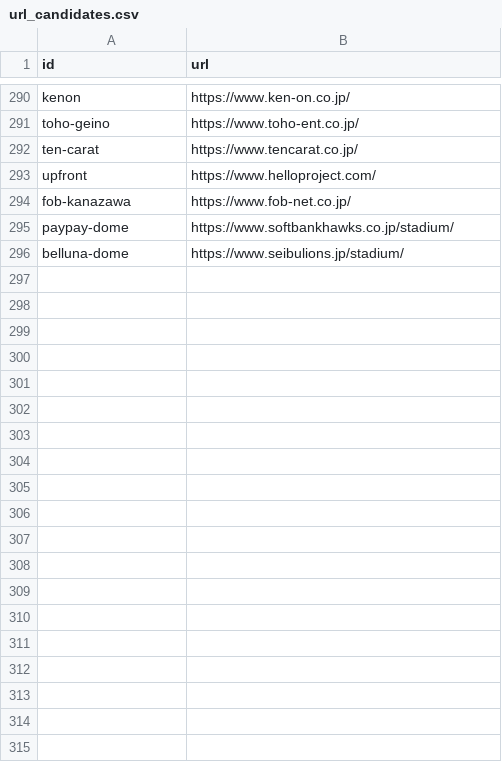
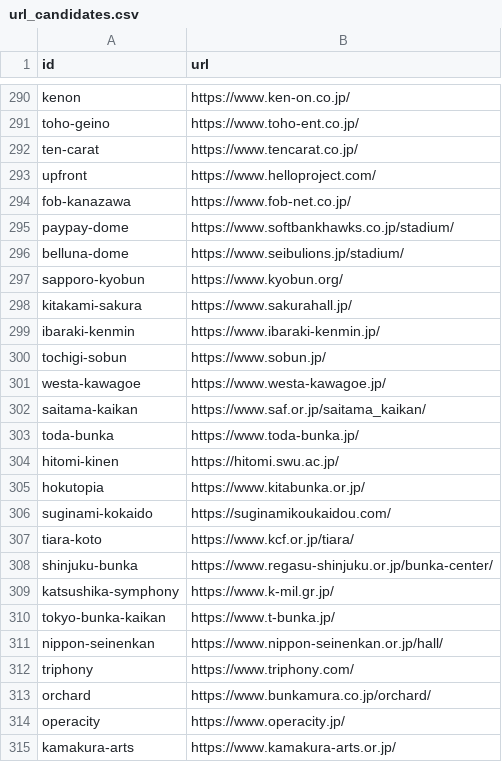
Before and after one commit to tdtaisei-droid/live-hub, a CSV file: config/url_candidates.csv, drawn as a sheet; only a part is shown, gaps mark what is left out; the diff covers the shown part only; the diff names each change by its address in the sheet, - before the commit and + after, or states it on an @@ line.

```diff
--- a/config/url_candidates.csv
+++ b/config/url_candidates.csv
+row 297: sapporo-kyobun | https://www.kyobun.org/
+row 298: kitakami-sakura | https://www.sakurahall.jp/
+row 299: ibaraki-kenmin | https://www.ibaraki-kenmin.jp/
+row 300: tochigi-sobun | https://www.sobun.jp/
+row 301: westa-kawagoe | https://www.westa-kawagoe.jp/
+row 302: saitama-kaikan | https://www.saf.or.jp/saitama_kaikan/
+row 303: toda-bunka | https://www.toda-bunka.jp/
+row 304: hitomi-kinen | https://hitomi.swu.ac.jp/
+row 305: hokutopia | https://www.kitabunka.or.jp/
+row 306: suginami-kokaido | https://suginamikoukaidou.com/
+row 307: tiara-koto | https://www.kcf.or.jp/tiara/
+row 308: shinjuku-bunka | https://www.regasu-shinjuku.or.jp/bunka-center/
+row 309: katsushika-symphony | https://www.k-mil.gr.jp/
+row 310: tokyo-bunka-kaikan | https://www.t-bunka.jp/
+row 311: nippon-seinenkan | https://www.nippon-seinenkan.or.jp/hall/
+row 312: triphony | https://www.triphony.com/
+row 313: orchard | https://www.bunkamura.co.jp/orchard/
+row 314: operacity | https://www.operacity.jp/
+row 315: kamakura-arts | https://www.kamakura-arts.or.jp/
```
Also changed, not shown: 18 added rows elsewhere in this file, config/sources/halls.csv.
